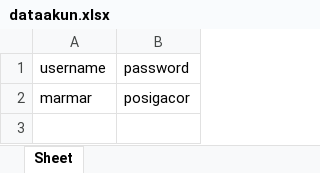
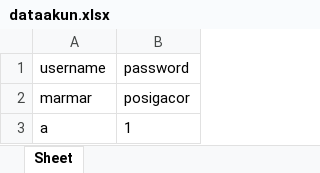
Before and after one commit to 4D4LM4N/Tugas-Besar, an Excel workbook: dataakun.xlsx, sheet Sheet, drawn as a sheet; values as stored, in another font and other column widths than the file's, no borders; the diff names each change by its address in the sheet, - before the commit and + after, or states it on an @@ line.

```diff
--- a/dataakun.xlsx (sheet Sheet)
+++ b/dataakun.xlsx (sheet Sheet)
+row 3: a | 1
```
Also changed, not shown: 2 other files.
